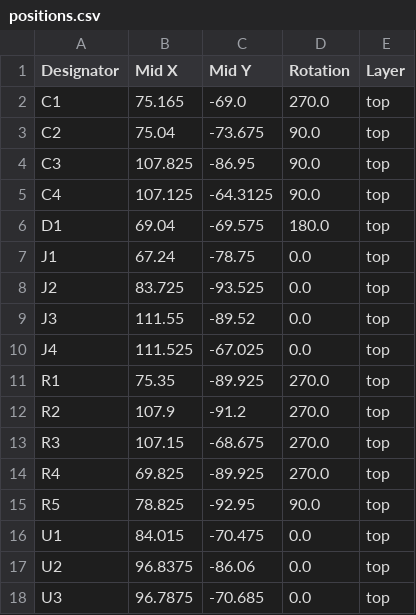
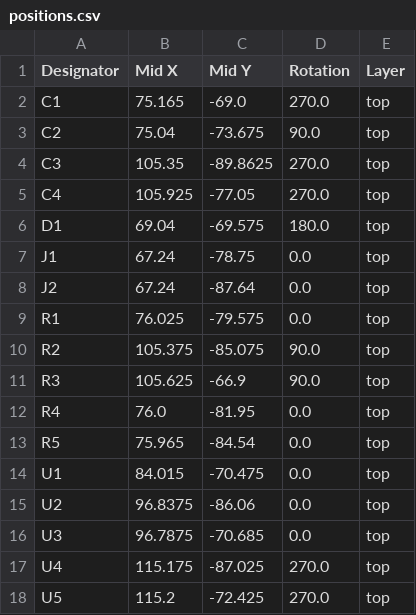
Before and after one commit to uhi22/toslink-dual-tx, a CSV file: production/positions.csv, drawn as a sheet.

```diff
--- a/production/positions.csv
+++ b/production/positions.csv
@@ -3,14 +3,12 @@ C1,75.165,-69.0,270.0,top
 C2,75.04,-73.675,90.0,top
-C3,107.825,-86.95,90.0,top
-C4,107.125,-64.3125,90.0,top
+C3,105.35,-89.8625,270.0,top
+C4,105.925,-77.05,270.0,top
 D1,69.04,-69.575,180.0,top
 J1,67.24,-78.75,0.0,top
-J2,83.725,-93.525,0.0,top
-J3,111.55,-89.52,0.0,top
-J4,111.525,-67.025,0.0,top
-R1,75.35,-89.925,270.0,top
-R2,107.9,-91.2,270.0,top
-R3,107.15,-68.675,270.0,top
-R4,69.825,-89.925,270.0,top
-R5,78.825,-92.95,90.0,top
+J2,67.24,-87.64,0.0,top
+R1,76.025,-79.575,0.0,top
+R2,105.375,-85.075,90.0,top
+R3,105.625,-66.9,90.0,top
+R4,76.0,-81.95,0.0,top
+R5,75.965,-84.54,0.0,top
 U1,84.015,-70.475,0.0,top
@@ -18 +16,3 @@ U2,96.8375,-86.06,0.0,top
 U3,96.7875,-70.685,0.0,top
+U4,115.175,-87.025,270.0,top
+U5,115.2,-72.425,270.0,top
```
Also changed, not shown: production/bom.csv, 15 other files.
